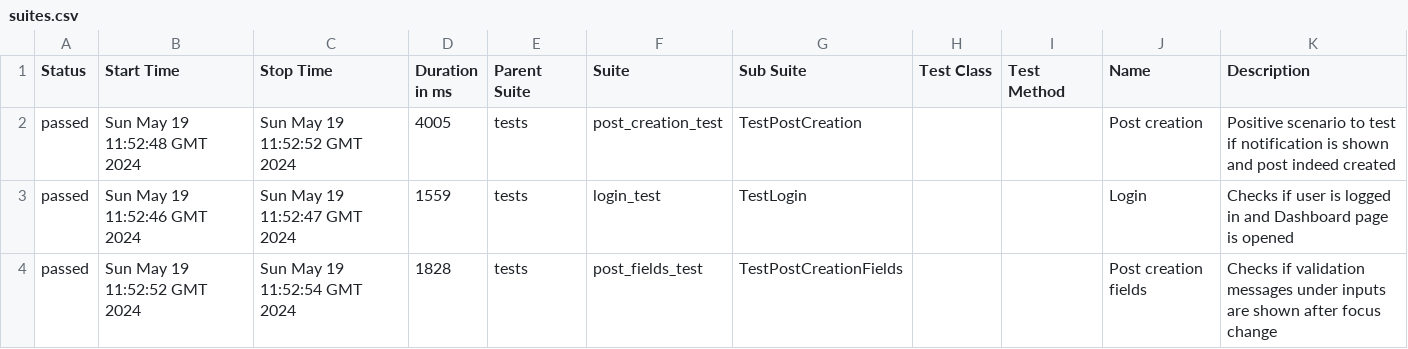
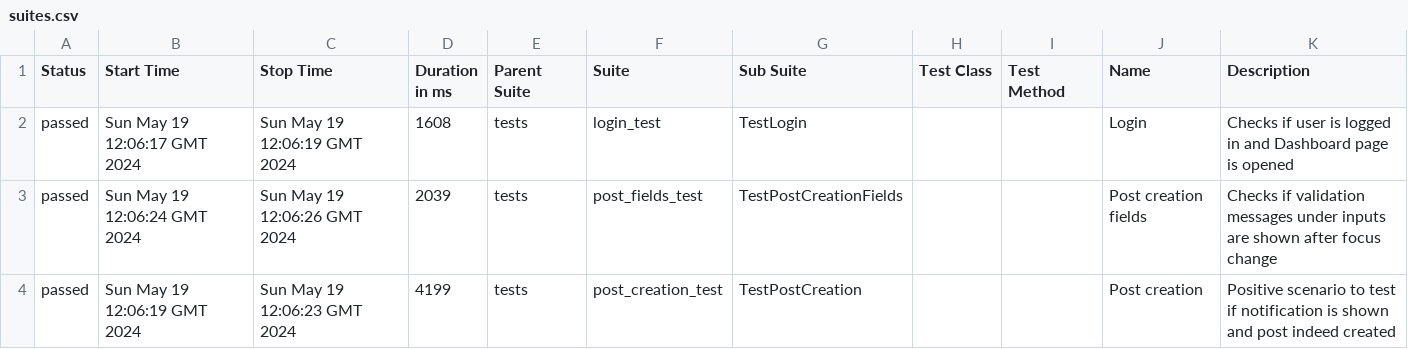
Before and after one commit to kNd0o/interesno_task, a CSV file: data/suites.csv, drawn as a sheet.

```diff
--- a/data/suites.csv
+++ b/data/suites.csv
@@ -1,4 +1,4 @@
 "Status","Start Time","Stop Time","Duration in ms","Parent Suite","Suite","Sub Suite","Test Class","Test Method","Name","Description"
-"passed","Sun May 19 11:52:48 GMT 2024","Sun May 19 11:52:52 GMT 2024","4005","tests","post_creation_test","TestPostCreation","","","Post creation"," Positive scenario to test if notification is shown and post indeed created "
-"passed","Sun May 19 11:52:46 GMT 2024","Sun May 19 11:52:47 GMT 2024","1559","tests","login_test","TestLogin","","","Login"," Checks if user is logged in and Dashboard page is opened "
-"passed","Sun May 19 11:52:52 GMT 2024","Sun May 19 11:52:54 GMT 2024","1828","tests","post_fields_test","TestPostCreationFields","","","Post creation fields"," Checks if validation messages under inputs are shown after focus change "
+"passed","Sun May 19 12:06:17 GMT 2024","Sun May 19 12:06:19 GMT 2024","1608","tests","login_test","TestLogin","","","Login"," Checks if user is logged in and Dashboard page is opened "
+"passed","Sun May 19 12:06:24 GMT 2024","Sun May 19 12:06:26 GMT 2024","2039","tests","post_fields_test","TestPostCreationFields","","","Post creation fields"," Checks if validation messages under inputs are shown after focus change "
+"passed","Sun May 19 12:06:19 GMT 2024","Sun May 19 12:06:23 GMT 2024","4199","tests","post_creation_test","TestPostCreation","","","Post creation"," Positive scenario to test if notification is shown and post indeed created "
```
Also changed, not shown: data/behaviors.csv, 26 other files.
